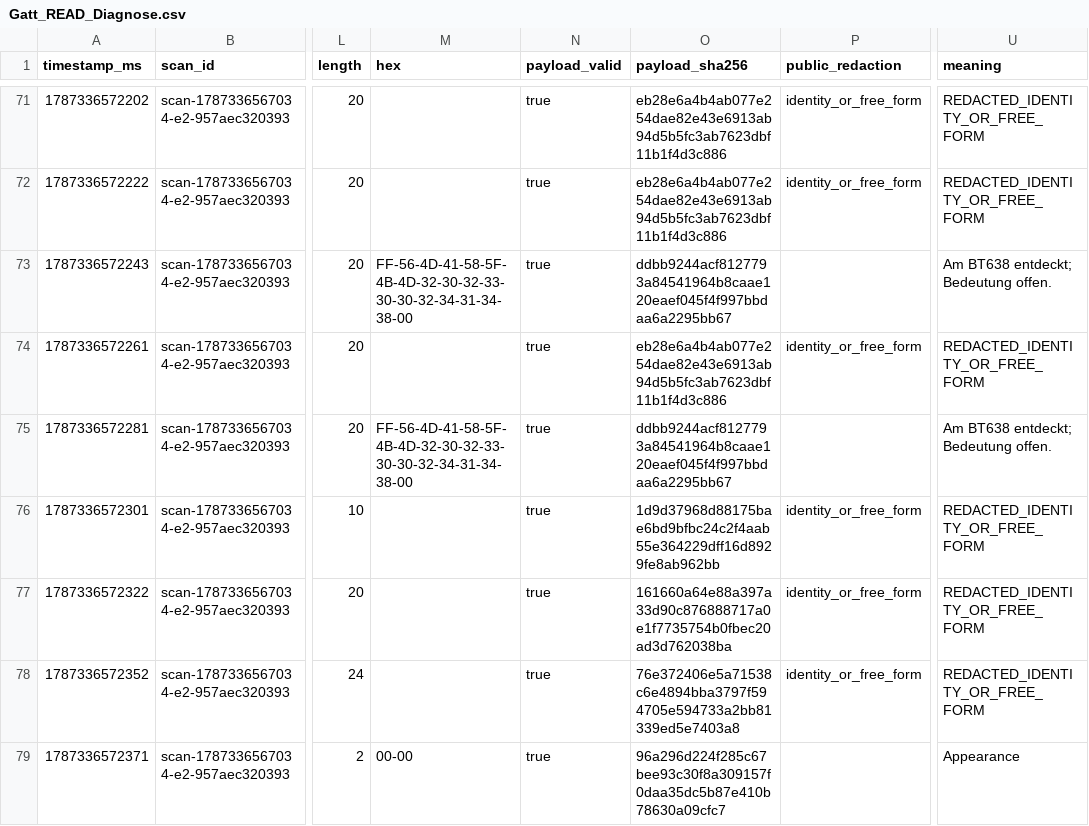
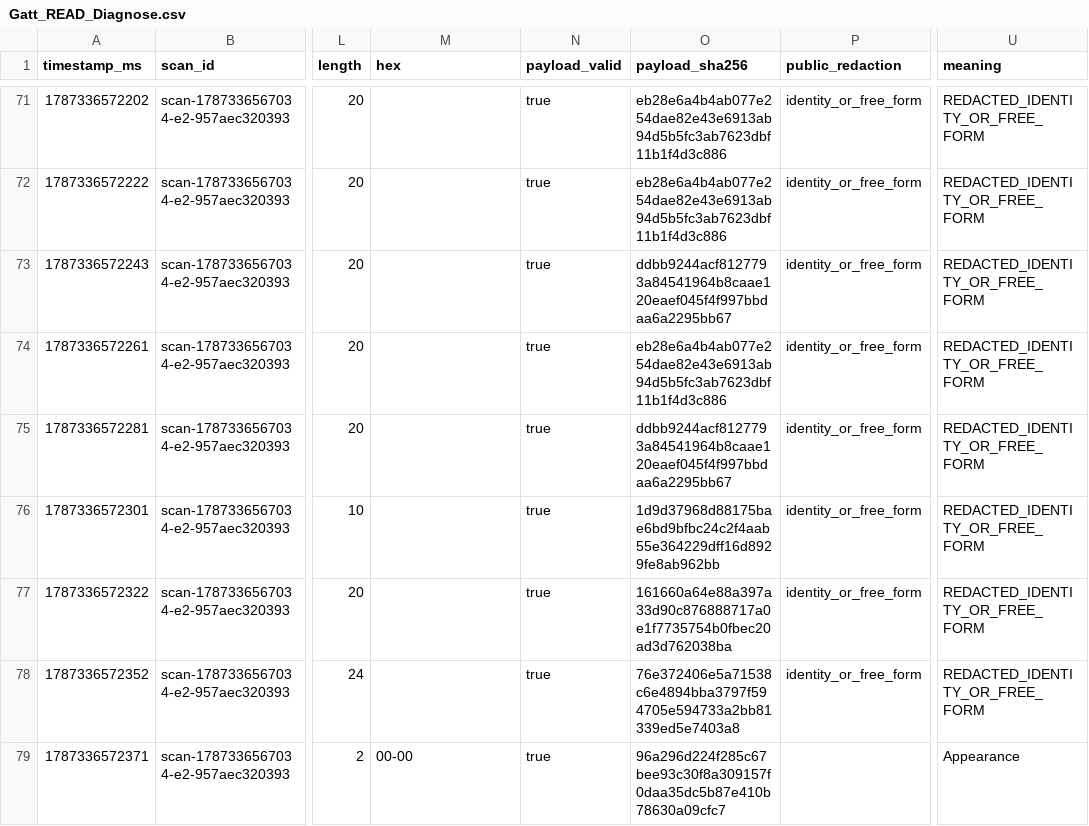
Before and after one commit to SkallaHaze74-Pro/VMAXDashboard, a CSV file: diagnostics/2026-08-21/DeepRead_2026-08-21_20-22-47-034_scan-1787336567034-e2-957aec320393/Gatt_READ_Diagnose.csv, drawn as a sheet; only a part is shown, gaps mark what is left out; the diff names each change by its address in the sheet, - before the commit and + after, or states it on an @@ line.

```diff
--- a/diagnostics/2026-08-21/DeepRead_2026-08-21_20-22-47-034_scan-1787336567034-e2-957aec320393/Gatt_READ_Diagnose.csv
+++ b/diagnostics/2026-08-21/DeepRead_2026-08-21_20-22-47-034_scan-1787336567034-e2-957aec320393/Gatt_READ_Diagnose.csv
-M73 (hex): FF-56-4D-41-58-5F-4B-4D-32-30-32-33-30-30-32-34-31-34-38-00
+M73 (hex): (empty)
-P73 (public_redaction): (empty)
+P73 (public_redaction): identity_or_free_form
-U73 (meaning): Am BT638 entdeckt; Bedeutung offen.
+U73 (meaning): REDACTED_IDENTITY_OR_FREE_FORM
-M75 (hex): FF-56-4D-41-58-5F-4B-4D-32-30-32-33-30-30-32-34-31-34-38-00
+M75 (hex): (empty)
-P75 (public_redaction): (empty)
+P75 (public_redaction): identity_or_free_form
-U75 (meaning): Am BT638 entdeckt; Bedeutung offen.
+U75 (meaning): REDACTED_IDENTITY_OR_FREE_FORM
```
Also changed, not shown: diagnostics/2026-08-21/DeepRead_2026-08-21_20-26-20-671_scan-1787336780671-e2-eb38cb4a1f3a/Gatt_READ_Diagnose.csv, fahrdaten/2026-08-13/Messfahrt_2026-08-13_20-26-18/BLE_Rohdaten.csv, 9 other files.
